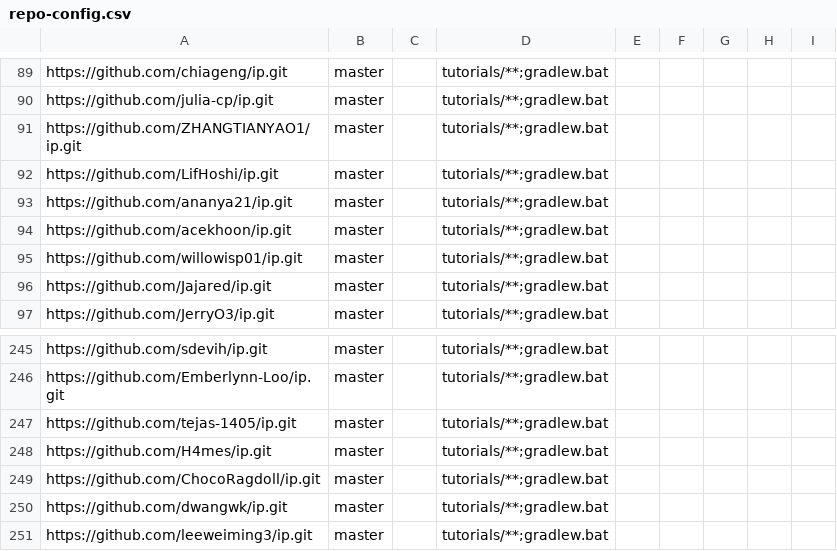
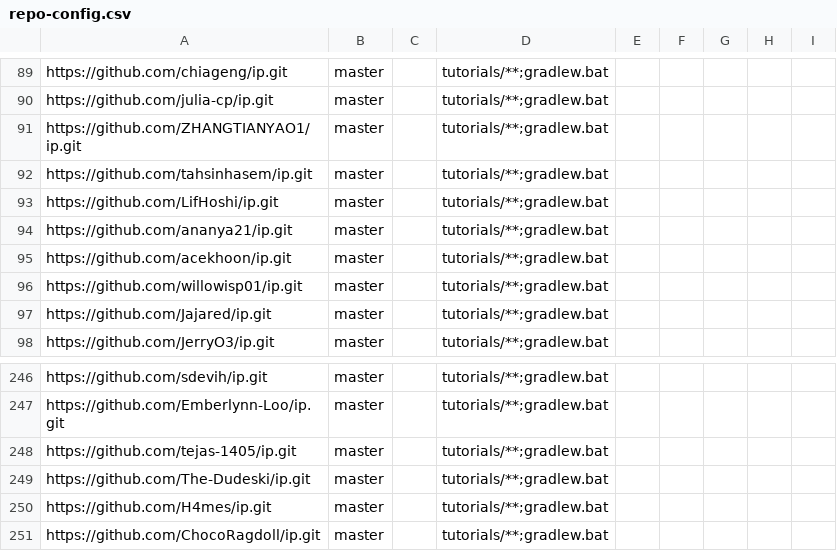
Before and after one commit to nus-cs2103-AY2324S2/ip-dashboard, a CSV file: configs/repo-config.csv, drawn as a sheet; only a part is shown, gaps mark what is left out; the shorter side is filled out with more unchanged rows.

```diff
--- a/configs/repo-config.csv
+++ b/configs/repo-config.csv
@@ -91,2 +91,3 @@ https://github.com/julia-cp/ip.git,master,,tutorials/**;gradlew.bat,,,,,
 https://github.com/ZHANGTIANYAO1/ip.git,master,,tutorials/**;gradlew.bat,,,,,
+https://github.com/tahsinhasem/ip.git,master,,tutorials/**;gradlew.bat,,,,,
 https://github.com/LifHoshi/ip.git,master,,tutorials/**;gradlew.bat,,,,,
@@ -247,2 +248,3 @@ https://github.com/Emberlynn-Loo/ip.git,master,,tutorials/**;gradlew.bat,,,,,
 https://github.com/tejas-1405/ip.git,master,,tutorials/**;gradlew.bat,,,,,
+https://github.com/The-Dudeski/ip.git,master,,tutorials/**;gradlew.bat,,,,,
 https://github.com/H4mes/ip.git,master,,tutorials/**;gradlew.bat,,,,,
```
Also changed, not shown: configs/author-config.csv.
